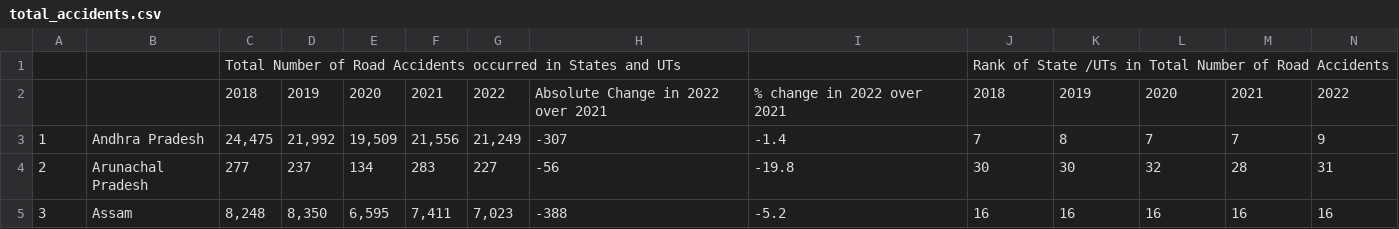
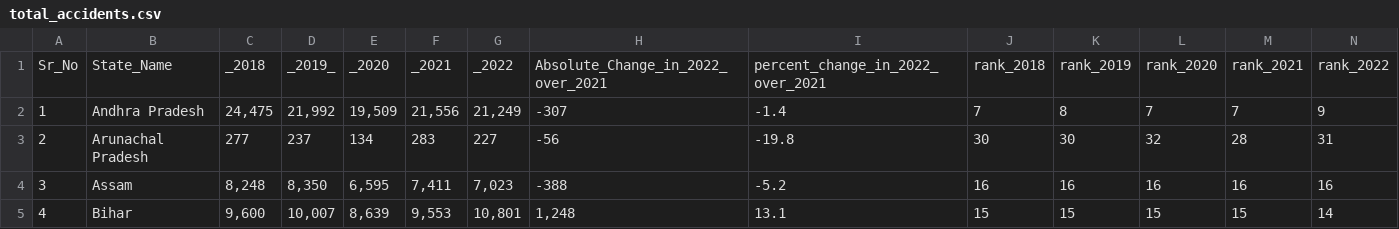
Before and after one commit to ChandanMahapatra/india-map-test, a CSV file: static/total_accidents.csv, drawn as a sheet; only a part is shown; the shorter side is filled out with more unchanged rows.

```diff
--- a/static/total_accidents.csv
+++ b/static/total_accidents.csv
@@ -1,3 +1,2 @@
-,,Total Number of Road Accidents occurred in States and UTs,,,,,,,Rank of State /UTs in Total Number of Road Accidents,,,,
-,,2018,2019,2020,2021,2022,Absolute Change in 2022 over 2021,% change in 2022 over 2021,2018,2019,2020,2021,2022
+Sr_No,State_Name,_2018,_2019_,_2020,_2021,_2022,Absolute_Change_in_2022_over_2021,percent_change_in_2022_over_2021,rank_2018,rank_2019,rank_2020,rank_2021,rank_2022
 1,Andhra Pradesh,"24,475","21,992","19,509","21,556","21,249",-307,-1.4,7,8,7,7,9
```
Also changed, not shown: 4 other files.
